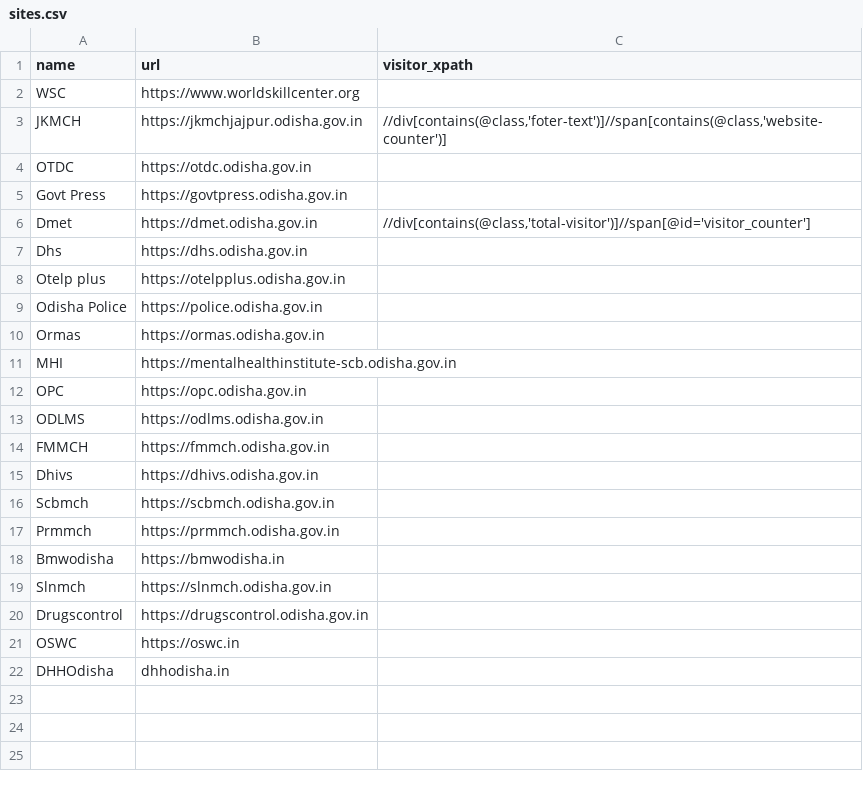
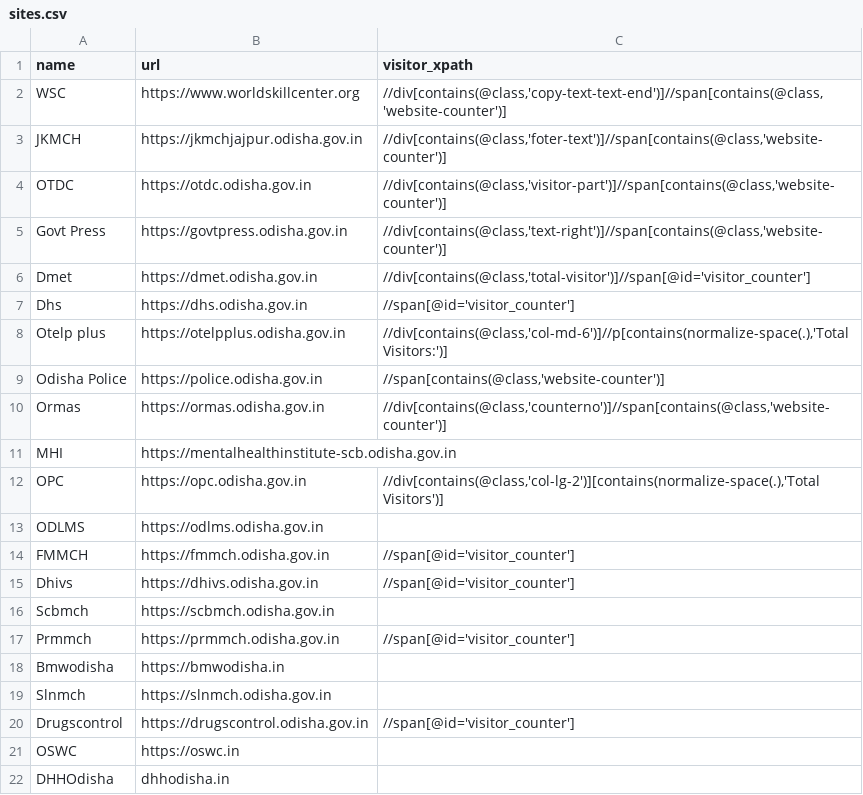
Before and after one commit to Deep9110/Website-Monitor, a CSV file: sites.csv, drawn as a sheet.

```diff
--- a/sites.csv
+++ b/sites.csv
@@ -1,21 +1,21 @@
 name,url,visitor_xpath
-WSC,https://www.worldskillcenter.org,
+WSC,https://www.worldskillcenter.org,"//div[contains(@class,'copy-text-text-end')]//span[contains(@class,'website-counter')]"
 JKMCH,https://jkmchjajpur.odisha.gov.in,"//div[contains(@class,'foter-text')]//span[contains(@class,'website-counter')]"
-OTDC,https://otdc.odisha.gov.in,
-Govt Press,https://govtpress.odisha.gov.in,
+OTDC,https://otdc.odisha.gov.in,"//div[contains(@class,'visitor-part')]//span[contains(@class,'website-counter')]"
+Govt Press,https://govtpress.odisha.gov.in,"//div[contains(@class,'text-right')]//span[contains(@class,'website-counter')]"
 Dmet,https://dmet.odisha.gov.in,"//div[contains(@class,'total-visitor')]//span[@id='visitor_counter']"
-Dhs,https://dhs.odisha.gov.in,
-Otelp plus,https://otelpplus.odisha.gov.in,
-Odisha Police,https://police.odisha.gov.in,
-Ormas,https://ormas.odisha.gov.in,
+Dhs,https://dhs.odisha.gov.in,//span[@id='visitor_counter']
+Otelp plus,https://otelpplus.odisha.gov.in,"//div[contains(@class,'col-md-6')]//p[contains(normalize-space(.),'Total Visitors:')]"
+Odisha Police,https://police.odisha.gov.in,"//span[contains(@class,'website-counter')]"
+Ormas,https://ormas.odisha.gov.in,"//div[contains(@class,'counterno')]//span[contains(@class,'website-counter')]"
 MHI,https://mentalhealthinstitute-scb.odisha.gov.in,
-OPC,https://opc.odisha.gov.in,
+OPC,https://opc.odisha.gov.in,"//div[contains(@class,'col-lg-2')][contains(normalize-space(.),'Total Visitors')]"
 ODLMS,https://odlms.odisha.gov.in,
-FMMCH,https://fmmch.odisha.gov.in,
-Dhivs,https://dhivs.odisha.gov.in,
+FMMCH,https://fmmch.odisha.gov.in,//span[@id='visitor_counter']
+Dhivs,https://dhivs.odisha.gov.in,//span[@id='visitor_counter']
 Scbmch,https://scbmch.odisha.gov.in,
-Prmmch,https://prmmch.odisha.gov.in,
+Prmmch,https://prmmch.odisha.gov.in,//span[@id='visitor_counter']
 Bmwodisha,https://bmwodisha.in,
 Slnmch,https://slnmch.odisha.gov.in,
-Drugscontrol,https://drugscontrol.odisha.gov.in,
+Drugscontrol,https://drugscontrol.odisha.gov.in,//span[@id='visitor_counter']
 OSWC,https://oswc.in,
```
Also changed, not shown: 11 other files.
